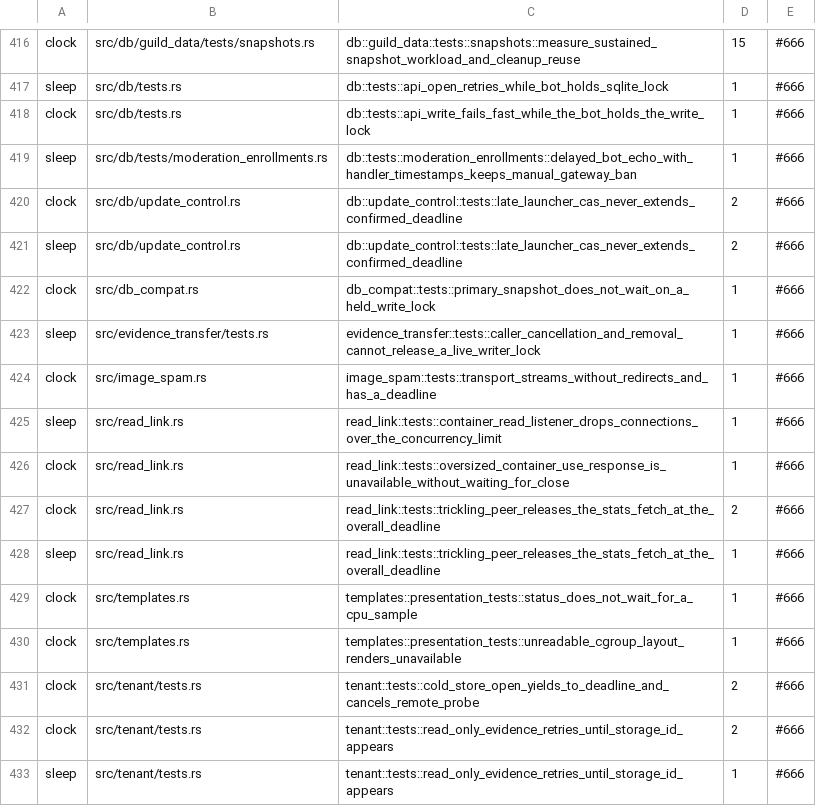
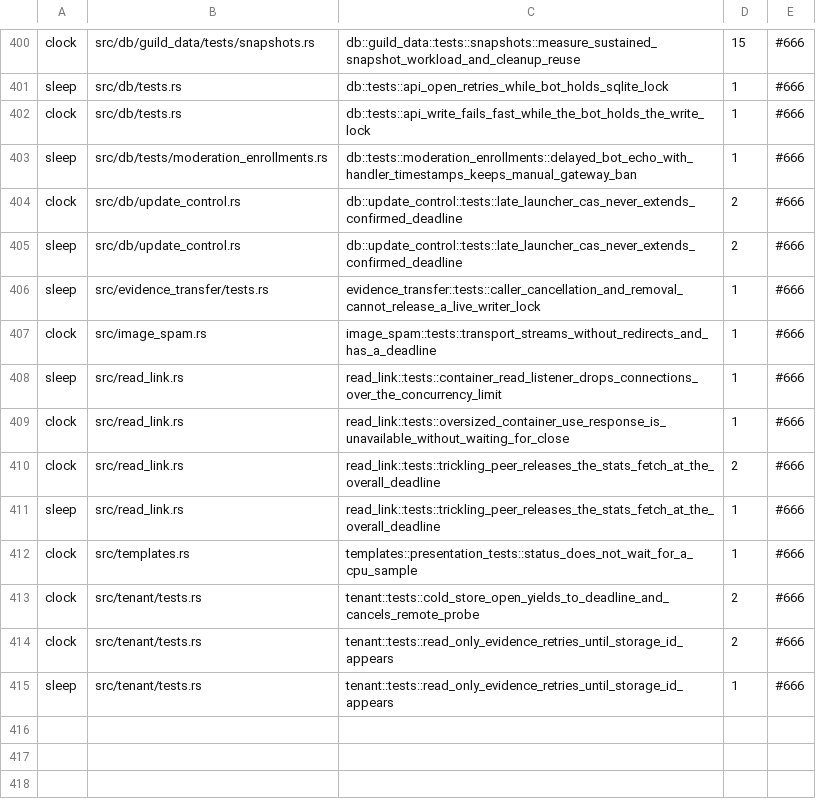
Before and after one commit to jatmn/jModGuard, a TSV file: tools/test-flake-allowlist.tsv, drawn as a sheet; only a part is shown, gaps mark what is left out; the diff covers the shown part only.

```diff
--- a/tools/test-flake-allowlist.tsv
+++ b/tools/test-flake-allowlist.tsv
@@ -421,3 +405,2 @@ clock	src/db/update_control.rs	db::update_control::tests::late_launcher_cas_neve
 sleep	src/db/update_control.rs	db::update_control::tests::late_launcher_cas_never_extends_confirmed_deadline	2	#666
-clock	src/db_compat.rs	db_compat::tests::primary_snapshot_does_not_wait_on_a_held_write_lock	1	#666
 sleep	src/evidence_transfer/tests.rs	evidence_transfer::tests::caller_cancellation_and_removal_cannot_release_a_live_writer_lock	1	#666
@@ -429,3 +412,2 @@ sleep	src/read_link.rs	read_link::tests::trickling_peer_releases_the_stats_fetch
 clock	src/templates.rs	templates::presentation_tests::status_does_not_wait_for_a_cpu_sample	1	#666
-clock	src/templates.rs	templates::presentation_tests::unreadable_cgroup_layout_renders_unavailable	1	#666
 clock	src/tenant/tests.rs	tenant::tests::cold_store_open_yields_to_deadline_and_cancels_remote_probe	2	#666
```
Also changed, not shown: 16 removed rows elsewhere in this file, 11 other files.
